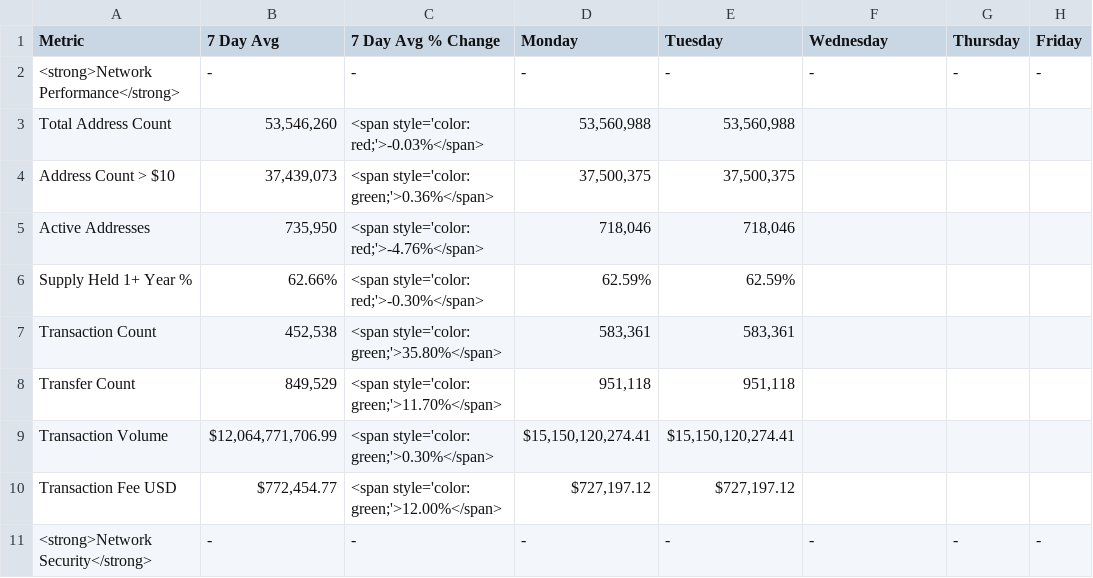
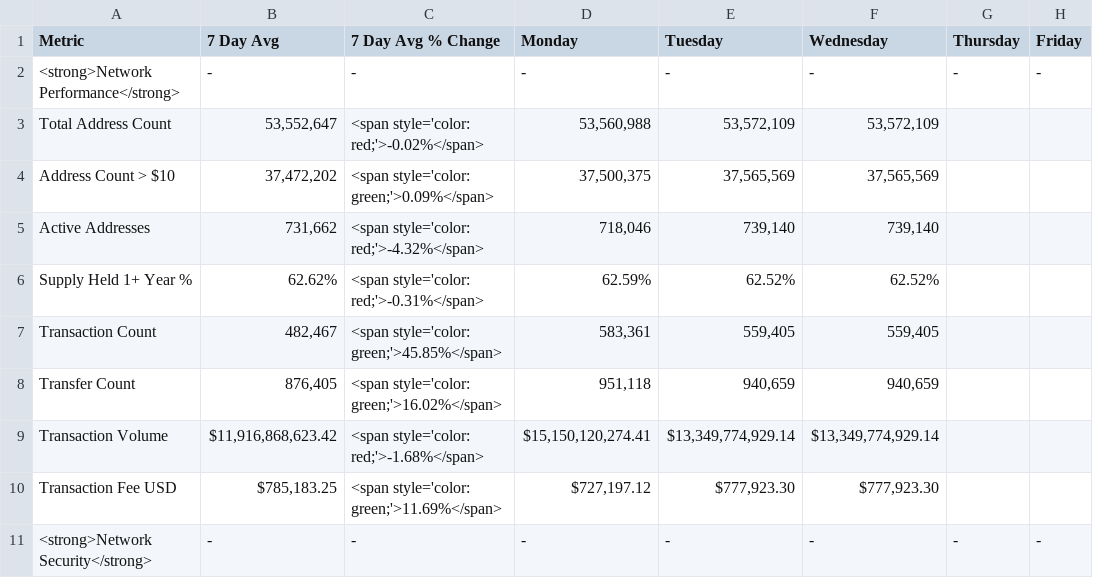
Before and after one commit to SecretSatoshis/Bitcoin-Report-Library, a CSV file: csv/weekly_fundamentals_table.csv, drawn as a sheet; only a part is shown; the diff covers the shown part only; the diff names each change by its address in the sheet, - before the commit and + after, or states it on an @@ line.

```diff
--- a/csv/weekly_fundamentals_table.csv
+++ b/csv/weekly_fundamentals_table.csv
-B3 (7 Day Avg): 53,546,260
+B3 (7 Day Avg): 53,552,647
-C3 (7 Day Avg % Change): <span style='color: red;'>-0.03%</span>
+C3 (7 Day Avg % Change): <span style='color: red;'>-0.02%</span>
-E3 (Tuesday): 53,560,988
+E3 (Tuesday): 53,572,109
-F3 (Wednesday): (empty)
+F3 (Wednesday): 53,572,109
-B4 (7 Day Avg): 37,439,073
+B4 (7 Day Avg): 37,472,202
-C4 (7 Day Avg % Change): <span style='color: green;'>0.36%</span>
+C4 (7 Day Avg % Change): <span style='color: green;'>0.09%</span>
-E4 (Tuesday): 37,500,375
+E4 (Tuesday): 37,565,569
-F4 (Wednesday): (empty)
+F4 (Wednesday): 37,565,569
-B5 (7 Day Avg): 735,950
+B5 (7 Day Avg): 731,662
-C5 (7 Day Avg % Change): <span style='color: red;'>-4.76%</span>
+C5 (7 Day Avg % Change): <span style='color: red;'>-4.32%</span>
-E5 (Tuesday): 718,046
+E5 (Tuesday): 739,140
-F5 (Wednesday): (empty)
+F5 (Wednesday): 739,140
-B6 (7 Day Avg): 62.66%
+B6 (7 Day Avg): 62.62%
-C6 (7 Day Avg % Change): <span style='color: red;'>-0.30%</span>
+C6 (7 Day Avg % Change): <span style='color: red;'>-0.31%</span>
-E6 (Tuesday): 62.59%
+E6 (Tuesday): 62.52%
-F6 (Wednesday): (empty)
+F6 (Wednesday): 62.52%
-B7 (7 Day Avg): 452,538
+B7 (7 Day Avg): 482,467
-C7 (7 Day Avg % Change): <span style='color: green;'>35.80%</span>
+C7 (7 Day Avg % Change): <span style='color: green;'>45.85%</span>
-E7 (Tuesday): 583,361
+E7 (Tuesday): 559,405
-F7 (Wednesday): (empty)
+F7 (Wednesday): 559,405
-B8 (7 Day Avg): 849,529
+B8 (7 Day Avg): 876,405
-C8 (7 Day Avg % Change): <span style='color: green;'>11.70%</span>
+C8 (7 Day Avg % Change): <span style='color: green;'>16.02%</span>
-E8 (Tuesday): 951,118
+E8 (Tuesday): 940,659
-F8 (Wednesday): (empty)
+F8 (Wednesday): 940,659
-B9 (7 Day Avg): $12,064,771,706.99
+B9 (7 Day Avg): $11,916,868,623.42
-C9 (7 Day Avg % Change): <span style='color: green;'>0.30%</span>
+C9 (7 Day Avg % Change): <span style='color: red;'>-1.68%</span>
-E9 (Tuesday): $15,150,120,274.41
+E9 (Tuesday): $13,349,774,929.14
-F9 (Wednesday): (empty)
+F9 (Wednesday): $13,349,774,929.14
-B10 (7 Day Avg): $772,454.77
+B10 (7 Day Avg): $785,183.25
-C10 (7 Day Avg % Change): <span style='color: green;'>12.00%</span>
+C10 (7 Day Avg % Change): <span style='color: green;'>11.69%</span>
-E10 (Tuesday): $727,197.12
+E10 (Tuesday): $777,923.30
-F10 (Wednesday): (empty)
+F10 (Wednesday): $777,923.30
```
Also changed, not shown: 45 edited cells elsewhere in this file, csv/monthly_heatmap_data.csv, csv/roi_table.csv, 10 other files.
